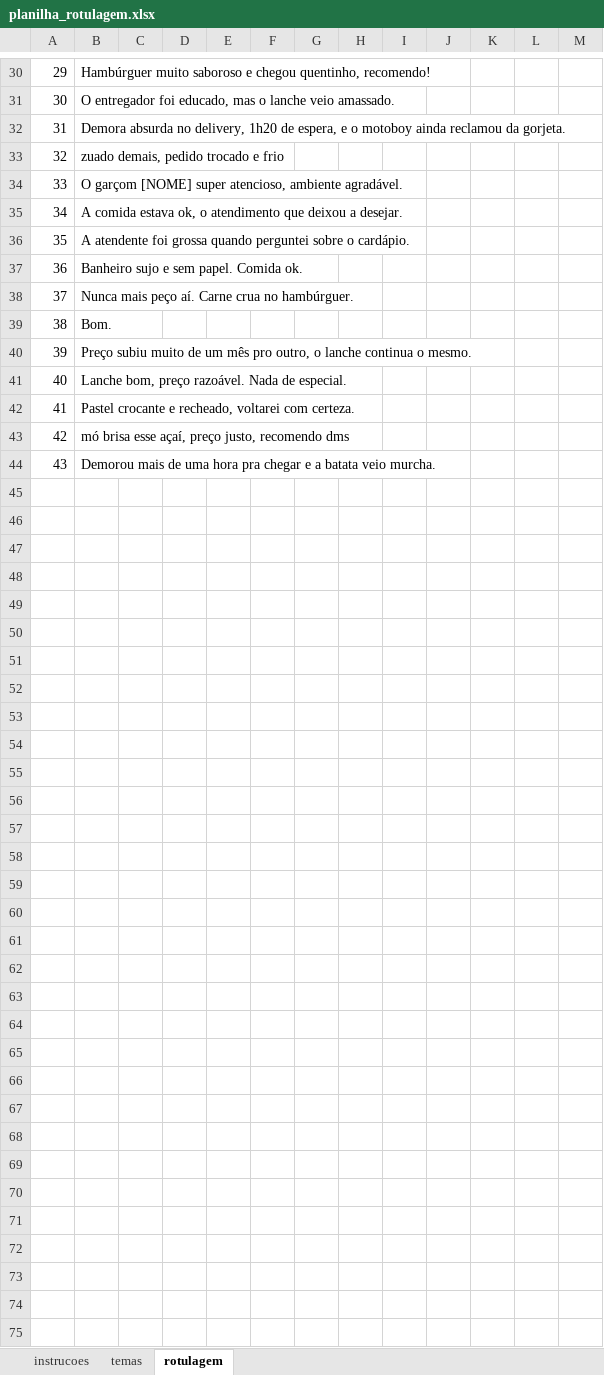
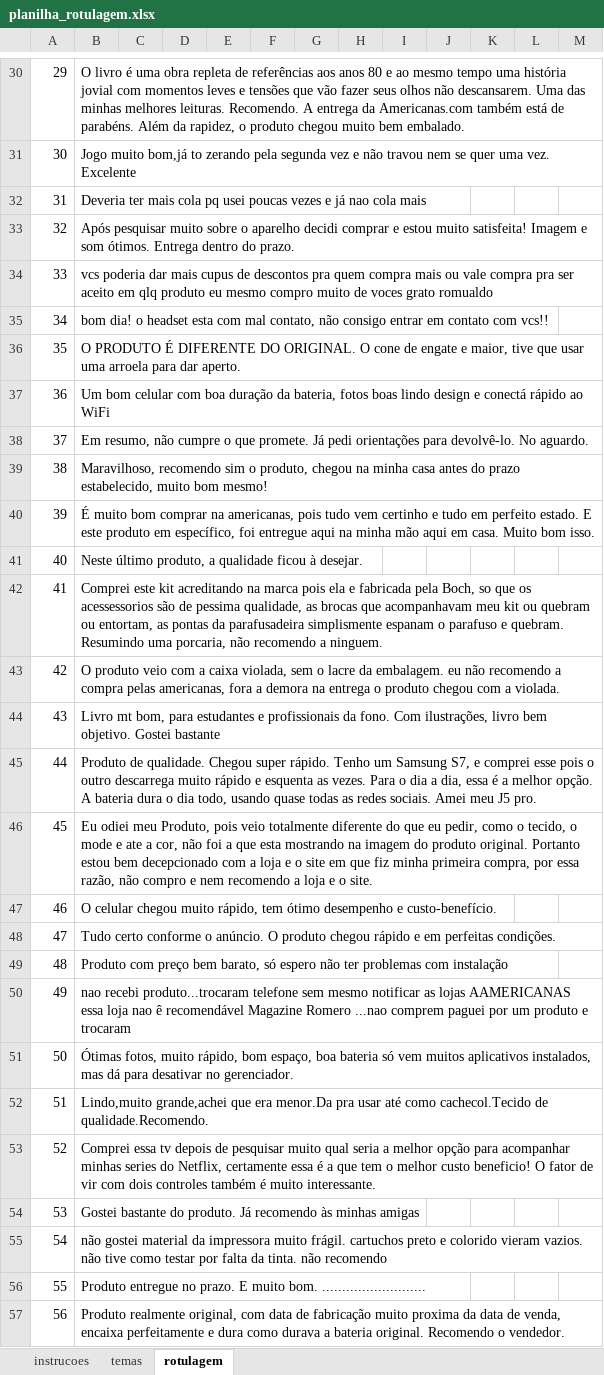
Before and after one commit to joaopferreira7/feedback-radar, an Excel workbook: data/rotulagem/planilha_rotulagem.xlsx, sheet rotulagem, drawn as a sheet; only a part is shown, gaps mark what is left out; values as stored, in another font and other column widths than the file's, no borders; the diff covers the shown part only; the diff names each change by its address in the sheet, - before the commit and + after, or states it on an @@ line.

Commit message:
Dados reais, comparacao entre ferramentas e correcoes encontradas nos testes
- amostra de 100 avaliacoes do B2W-Reviews01 (CC BY-NC-SA 4.0) e planilha de rotulagem
- respostas de ChatGPT, Claude e Gemini web nas mesmas 20 avaliacoes e modo
  concordancia no comparar_ferramentas.py
- agente avaliado nas 8 perguntas com dados reais; resultados em resultados/
- correcoes: datas ISO lidas como dia/mes; busca quebrando no limite de embeddings;
  classificacao insistindo apos o fim da cota (agora para, guarda e retoma com --continuar);
  modelos lite sem a opcao de desligar raciocinio
- modelo reserva passa a ser o gemini-3.5-flash-lite

```diff
--- a/data/rotulagem/planilha_rotulagem.xlsx (sheet rotulagem)
+++ b/data/rotulagem/planilha_rotulagem.xlsx (sheet rotulagem)
-B30: Hambúrguer muito saboroso e chegou quentinho, recomendo!
+B30: O livro é uma obra repleta de referências aos anos 80 e ao mesmo tempo uma história jovial com momentos leves e tensões que vão fazer seus olhos não descansarem. Uma das minhas melhores leituras. Recomendo. A entrega da Americanas.com também está de parabéns. Além da rapidez, o produto chegou muito bem embalado.
-B31: O entregador foi educado, mas o lanche veio amassado.
+B31: Jogo muito bom,já to zerando pela segunda vez e não travou nem se quer uma vez. Excelente
-B32: Demora absurda no delivery, 1h20 de espera, e o motoboy ainda reclamou da gorjeta.
+B32: Deveria ter mais cola pq usei poucas vezes e já nao cola mais
-B33: zuado demais, pedido trocado e frio
+B33: Após pesquisar muito sobre o aparelho decidi comprar e estou muito satisfeita! Imagem e som ótimos. Entrega dentro do prazo.
-B34: O garçom [NOME] super atencioso, ambiente agradável.
+B34: vcs poderia dar mais cupus de descontos pra quem compra mais ou vale compra pra ser aceito em qlq produto eu mesmo compro muito de voces grato romualdo
-B35: A comida estava ok, o atendimento que deixou a desejar.
+B35: bom dia! o headset esta com mal contato, não consigo entrar em contato com vcs!!
-B36: A atendente foi grossa quando perguntei sobre o cardápio.
+B36: O PRODUTO É DIFERENTE DO ORIGINAL. O cone de engate e maior, tive que usar uma arroela para dar aperto.
-B37: Banheiro sujo e sem papel. Comida ok.
+B37: Um bom celular com boa duração da bateria, fotos boas lindo design e conectá rápido ao WiFi
-B38: Nunca mais peço aí. Carne crua no hambúrguer.
+B38: Em resumo, não cumpre o que promete. Já pedi orientações para devolvê-lo. No aguardo.
-B39: Bom.
+B39: Maravilhoso, recomendo sim o produto, chegou na minha casa antes do prazo estabelecido, muito bom mesmo!
-B40: Preço subiu muito de um mês pro outro, o lanche continua o mesmo.
+B40: É muito bom comprar na americanas, pois tudo vem certinho e tudo em perfeito estado. E este produto em específico, foi entregue aqui na minha mão aqui em casa. Muito bom isso.
-B41: Lanche bom, preço razoável. Nada de especial.
+B41: Neste último produto, a qualidade ficou à desejar.
-B42: Pastel crocante e recheado, voltarei com certeza.
+B42: Comprei este kit acreditando na marca pois ela e fabricada pela Boch, so que os acessessorios são de pessima qualidade, as brocas que acompanhavam meu kit ou quebram ou entortam, as pontas da parafusadeira simplismente espanam o parafuso e quebram. Resumindo uma porcaria, não recomendo a ninguem.
-B43: mó brisa esse açaí, preço justo, recomendo dms
+B43: O produto veio com a caixa violada, sem o lacre da embalagem. eu não recomendo a compra pelas americanas, fora a demora na entrega o produto chegou com a violada.
-B44: Demorou mais de uma hora pra chegar e a batata veio murcha.
+B44: Livro mt bom, para estudantes e profissionais da fono. Com ilustrações, livro bem objetivo. Gostei bastante
+row 45: 44 | Produto de qualidade. Chegou super rápido. Tenho um Samsung S7, e comprei esse pois o outro descarrega muito rápido e esquenta as vezes. Para o dia a dia, essa é a melhor opção. A bateria dura o dia todo, usando quase todas as redes sociais. Amei meu J5 pro.
+row 46: 45 | Eu odiei meu Produto, pois veio totalmente diferente do que eu pedir, como o tecido, o mode e ate a cor, não foi a que esta mostrando na imagem do produto original. Portanto estou bem decepcionado com a loja e o site em que fiz minha primeira compra, por essa razão, não compro e nem recomendo a loja e o site.
+row 47: 46 | O celular chegou muito rápido, tem ótimo desempenho e custo-benefício.
+row 48: 47 | Tudo certo conforme o anúncio. O produto chegou rápido e em perfeitas condições.
+row 49: 48 | Produto com preço bem barato, só espero não ter problemas com instalação
+row 50: 49 | nao recebi produto...trocaram telefone sem mesmo notificar as lojas AAMERICANAS essa loja nao ê recomendável Magazine Romero ...nao comprem paguei por um produto e trocaram
+row 51: 50 | Ótimas fotos, muito rápido, bom espaço, boa bateria só vem muitos aplicativos instalados, mas dá para desativar no gerenciador.
+row 52: 51 | Lindo,muito grande,achei que era menor.Da pra usar até como cachecol.Tecido de qualidade.Recomendo.
+row 53: 52 | Comprei essa tv depois de pesquisar muito qual seria a melhor opção para acompanhar minhas series do Netflix, certamente essa é a que tem o melhor custo beneficio! O fator de vir com dois controles também é muito interessante.
+row 54: 53 | Gostei bastante do produto. Já recomendo às minhas amigas
+row 55: 54 | não gostei material da impressora muito frágil. cartuchos preto e colorido vieram vazios. não tive como testar por falta da tinta. não recomendo
+row 56: 55 | Produto entregue no prazo. E muito bom. ..........................
+row 57: 56 | Produto realmente original, com data de fabricação muito proxima da data de venda, encaixa perfeitamente e dura como durava a bateria original. Recomendo o vendedor.
```
Also changed, not shown: 44 added rows and 28 edited cells elsewhere in this sheet, 32 other files.
